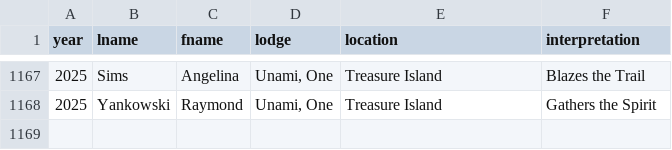
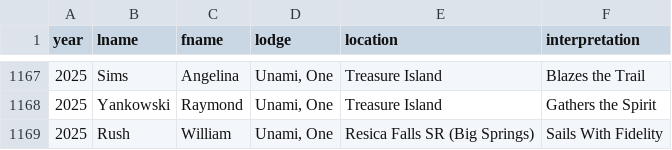
Before and after one commit to colbsa/UnamiLodge.org, a CSV file: _data/awards-vigil.csv, drawn as a sheet; only a part is shown, gaps mark what is left out; the diff names each change by its address in the sheet, - before the commit and + after, or states it on an @@ line.

Commit message:
Updated vigil honor members

```diff
--- a/_data/awards-vigil.csv
+++ b/_data/awards-vigil.csv
+row 1169: 2025 | Rush | William | Unami, One | Resica Falls SR (Big Springs) | Sails With Fidelity
```
